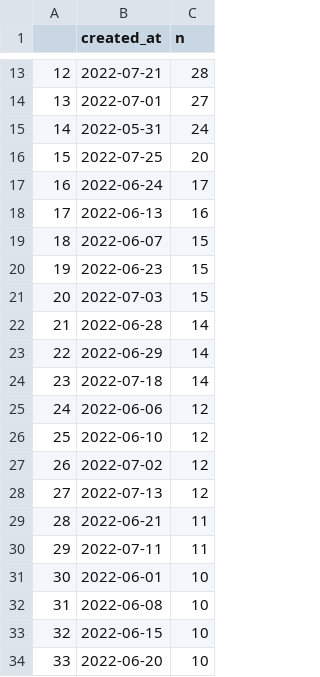
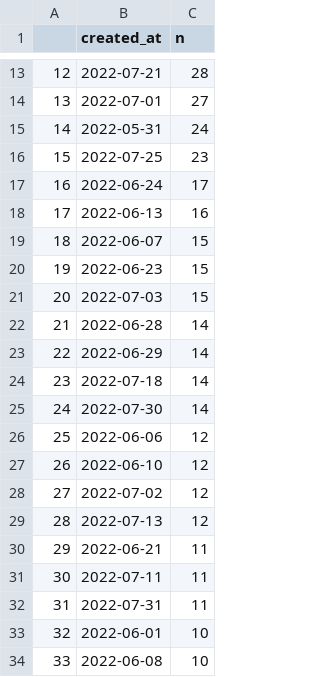
Before and after one commit to adamoxford/adh_twiiter, a CSV file: dayTweets.csv, drawn as a sheet; only a part is shown, gaps mark what is left out; the shorter side is filled out with more unchanged rows; the diff covers the shown part only; the diff names each change by its address in the sheet, - before the commit and + after, or states it on an @@ line.

```diff
--- a/dayTweets.csv
+++ b/dayTweets.csv
@@ column A renumbered between rows 4 and 61 @@
-C16 (n): 20
+C16 (n): 23
+row 25: 24 | 2022-07-30 | 14
+row 32: 31 | 2022-07-31 | 11
```
Also changed, not shown: 5 added rows, 7 removed rows and 2 edited cells elsewhere in this file, links2.csv, whenTweets.csv, 2 other files.
